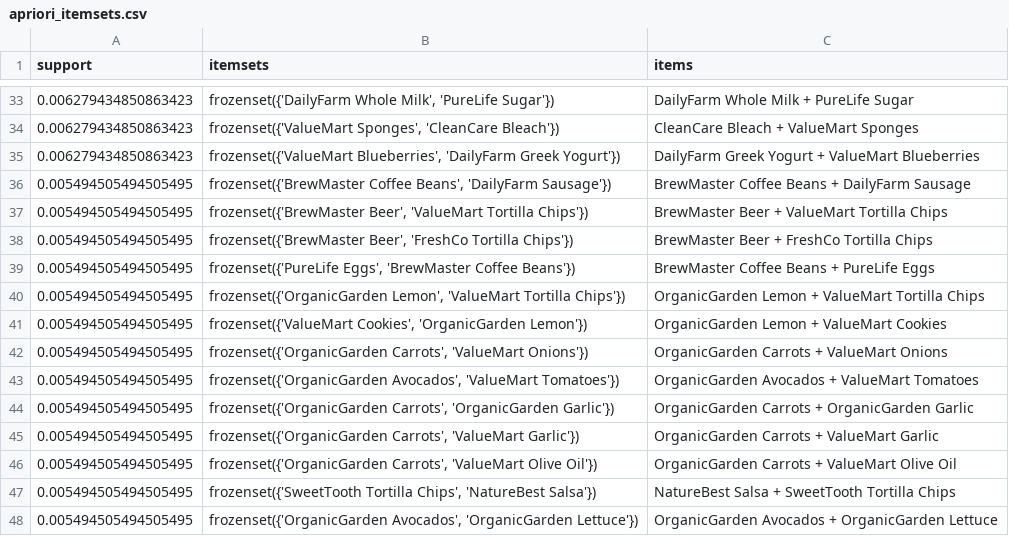
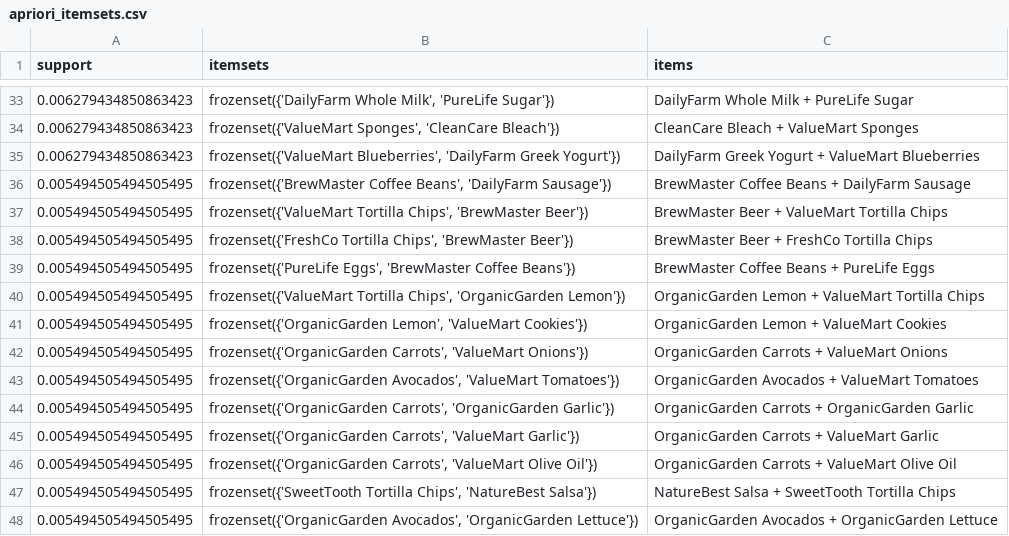
Before and after one commit to K-dubey09/market-basket-analysis, a CSV file: results/rules/apriori_itemsets.csv, drawn as a sheet; only a part is shown, gaps mark what is left out; the diff covers the shown part only.

```diff
--- a/results/rules/apriori_itemsets.csv
+++ b/results/rules/apriori_itemsets.csv
@@ -36,7 +36,7 @@ support,itemsets,items
 0.005494505494505495,"frozenset({'BrewMaster Coffee Beans', 'DailyFarm Sausage'})",BrewMaster Coffee Beans + DailyFarm Sausage
-0.005494505494505495,"frozenset({'BrewMaster Beer', 'ValueMart Tortilla Chips'})",BrewMaster Beer + ValueMart Tortilla Chips
-0.005494505494505495,"frozenset({'BrewMaster Beer', 'FreshCo Tortilla Chips'})",BrewMaster Beer + FreshCo Tortilla Chips
+0.005494505494505495,"frozenset({'ValueMart Tortilla Chips', 'BrewMaster Beer'})",BrewMaster Beer + ValueMart Tortilla Chips
+0.005494505494505495,"frozenset({'FreshCo Tortilla Chips', 'BrewMaster Beer'})",BrewMaster Beer + FreshCo Tortilla Chips
 0.005494505494505495,"frozenset({'PureLife Eggs', 'BrewMaster Coffee Beans'})",BrewMaster Coffee Beans + PureLife Eggs
-0.005494505494505495,"frozenset({'OrganicGarden Lemon', 'ValueMart Tortilla Chips'})",OrganicGarden Lemon + ValueMart Tortilla Chips
-0.005494505494505495,"frozenset({'ValueMart Cookies', 'OrganicGarden Lemon'})",OrganicGarden Lemon + ValueMart Cookies
+0.005494505494505495,"frozenset({'ValueMart Tortilla Chips', 'OrganicGarden Lemon'})",OrganicGarden Lemon + ValueMart Tortilla Chips
+0.005494505494505495,"frozenset({'OrganicGarden Lemon', 'ValueMart Cookies'})",OrganicGarden Lemon + ValueMart Cookies
 0.005494505494505495,"frozenset({'OrganicGarden Carrots', 'ValueMart Onions'})",OrganicGarden Carrots + ValueMart Onions
```
Also changed, not shown: 28 edited cells elsewhere in this file, results/rules/apriori_rules.csv, results/rules/fpgrowth_itemsets.csv, 11 other files.
